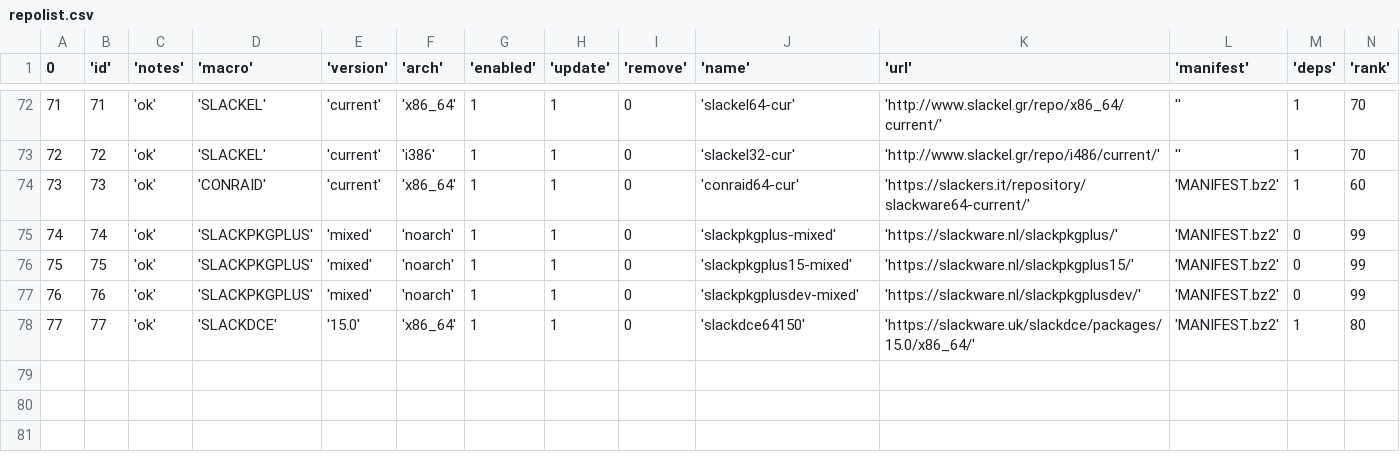
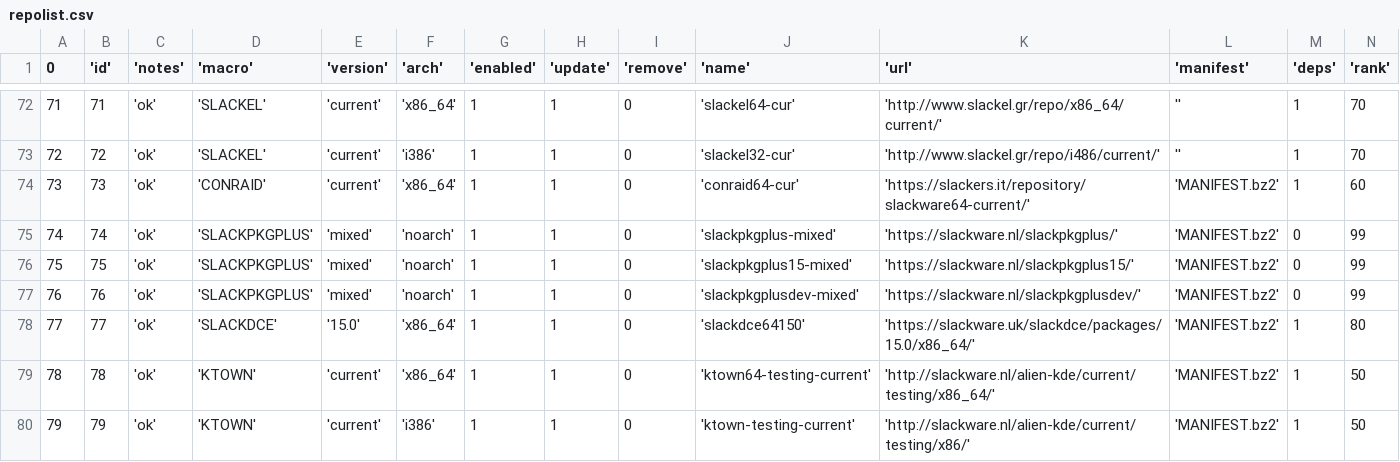
Before and after one commit to alienbob/slakfinder, a CSV file: htdocs/inc/repolist.csv, drawn as a sheet; only a part is shown, gaps mark what is left out; rows hold the shown columns only; the diff names each change by its address in the sheet, - before the commit and + after, or states it on an @@ line.

Commit message:
Added KTown repository containing KDE Plasma6 packages for Slackware-current

```diff
--- a/htdocs/inc/repolist.csv
+++ b/htdocs/inc/repolist.csv
+row 79: 78 | 78 | 'ok' | 'KTOWN' | 'current' | 'x86_64' | 1 | 1 | 0 | 'ktown64-testing-current' | 'http://slackware.nl/alien-kde/current/testing/x86_64/' | 'MANIFEST.bz2' | 1 | 50
+row 80: 79 | 79 | 'ok' | 'KTOWN' | 'current' | 'i386' | 1 | 1 | 0 | 'ktown-testing-current' | 'http://slackware.nl/alien-kde/current/testing/x86/' | 'MANIFEST.bz2' | 1 | 50
```
Also changed, not shown: 1 other file.
